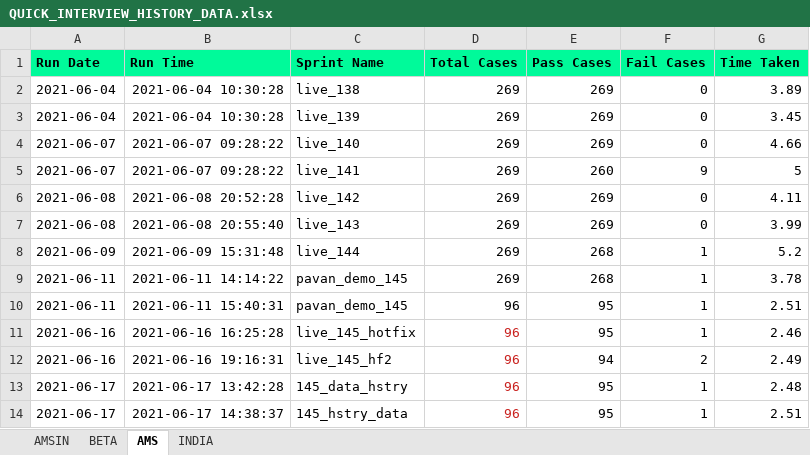
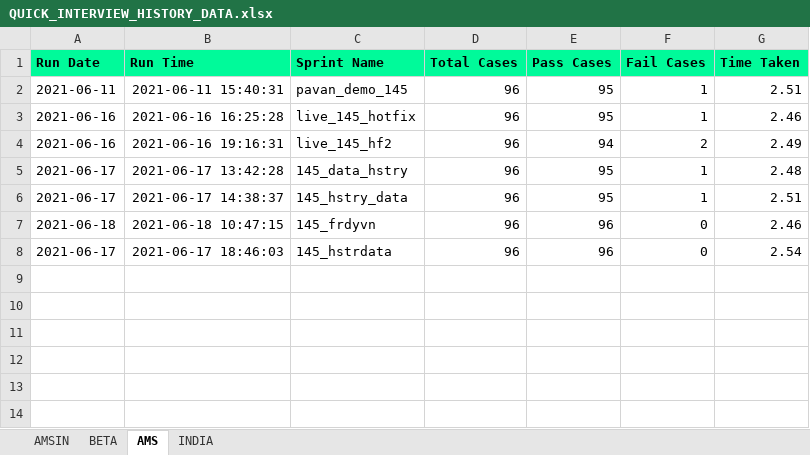
Before and after one commit to Vinod-E/POMdataDriven, an Excel workbook: Reports/Graph_Sprint_Data/QUICK_INTERVIEW_HISTORY_DATA.xlsx, sheet AMS, drawn as a sheet; values as stored, in another font and other column widths than the file's, no borders; removed rows and columns are numbered as before the commit, all else as after; the diff names each change by its address in the sheet, - before the commit and + after, or states it on an @@ line.

```diff
--- a/Reports/Graph_Sprint_Data/QUICK_INTERVIEW_HISTORY_DATA.xlsx (sheet AMS)
+++ b/Reports/Graph_Sprint_Data/QUICK_INTERVIEW_HISTORY_DATA.xlsx (sheet AMS)
-row 2: 2021-06-04 | 2021-06-04 10:30:28 | live_138 | 269 | 269 | 0 | 3.89
-row 3: 2021-06-04 | 2021-06-04 10:30:28 | live_139 | 269 | 269 | 0 | 3.45
-row 4: 2021-06-07 | 2021-06-07 09:28:22 | live_140 | 269 | 269 | 0 | 4.66
-row 5: 2021-06-07 | 2021-06-07 09:28:22 | live_141 | 269 | 260 | 9 | 5
-row 6: 2021-06-08 | 2021-06-08 20:52:28 | live_142 | 269 | 269 | 0 | 4.11
-row 7: 2021-06-08 | 2021-06-08 20:55:40 | live_143 | 269 | 269 | 0 | 3.99
-row 8: 2021-06-09 | 2021-06-09 15:31:48 | live_144 | 269 | 268 | 1 | 5.2
-row 9: 2021-06-11 | 2021-06-11 14:14:22 | pavan_demo_145 | 269 | 268 | 1 | 3.78
-D3:D6 text colour: #C9211E
+D3:D6 text colour: black
+row 7: 2021-06-18 | 2021-06-18 10:47:15 | 145_frdyvn | 96 | 96 | 0 | 2.46
+row 8: 2021-06-17 | 2021-06-17 18:46:03 | 145_hstrdata | 96 | 96 | 0 | 2.54
```
Also changed, not shown: sheet INDIA, sheet BETA, sheet AMSIN, Reports/Graph_Sprint_Data/E2E_REGRESSION_HISTORY_DATA.xlsx, Reports/Graph_Sprint_Data/INTERVIEW_CANCELLATION_HISTORY_DATA.xlsx, 30 other files.
